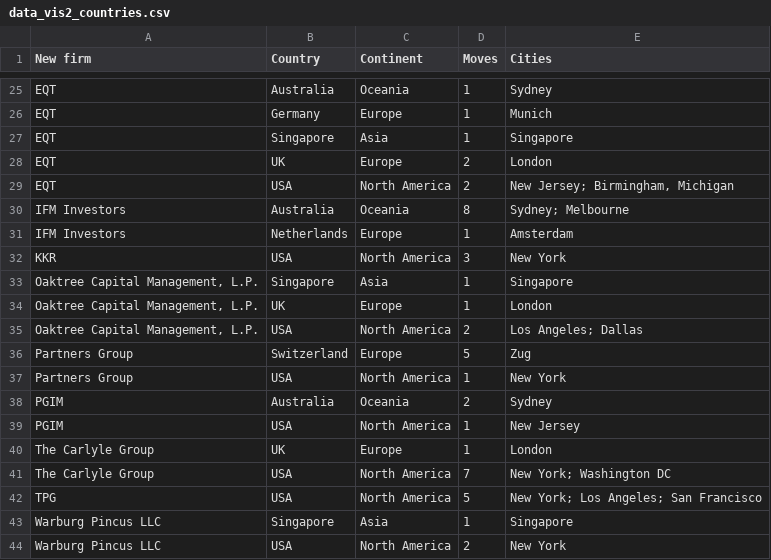
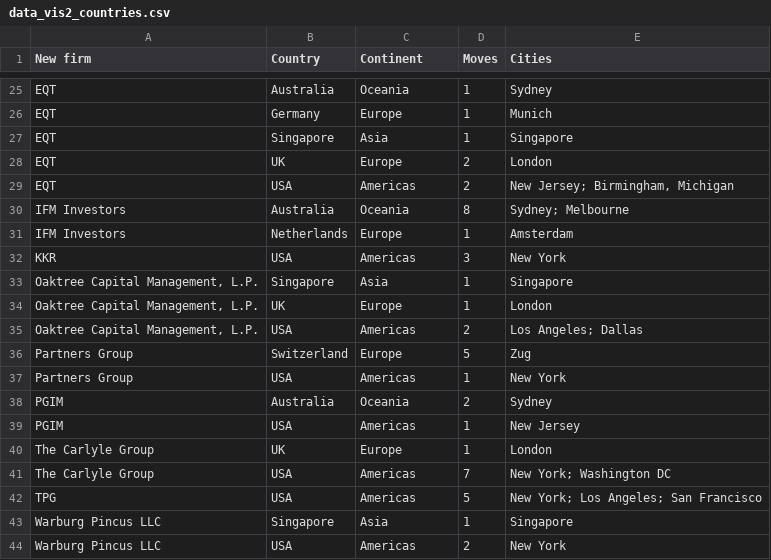
Before and after one commit to parabolestudio/impcompetitorintelligence, a CSV file: data/data_vis2_countries.csv, drawn as a sheet; only a part is shown, gaps mark what is left out; the diff covers the shown part only.

Commit message:
Adjusted continent name

```diff
--- a/data/data_vis2_countries.csv
+++ b/data/data_vis2_countries.csv
@@ -28,17 +28,17 @@ EQT,Singapore,Asia,1,"Singapore"
 EQT,UK,Europe,2,"London"
-EQT,USA,North America,2,"New Jersey; Birmingham, Michigan"
+EQT,USA,Americas,2,"New Jersey; Birmingham, Michigan"
 IFM Investors,Australia,Oceania,8,"Sydney; Melbourne"
 IFM Investors,Netherlands,Europe,1,"Amsterdam"
-KKR,USA,North America,3,"New York"
+KKR,USA,Americas,3,"New York"
 "Oaktree Capital Management, L.P.",Singapore,Asia,1,"Singapore"
 "Oaktree Capital Management, L.P.",UK,Europe,1,"London"
-"Oaktree Capital Management, L.P.",USA,North America,2,"Los Angeles; Dallas"
+"Oaktree Capital Management, L.P.",USA,Americas,2,"Los Angeles; Dallas"
 Partners Group,Switzerland,Europe,5,"Zug"
-Partners Group,USA,North America,1,"New York"
+Partners Group,USA,Americas,1,"New York"
 PGIM,Australia,Oceania,2,"Sydney"
-PGIM,USA,North America,1,"New Jersey"
+PGIM,USA,Americas,1,"New Jersey"
 The Carlyle Group,UK,Europe,1,"London"
-The Carlyle Group,USA,North America,7,"New York; Washington DC"
-TPG,USA,North America,5,"New York; Los Angeles; San Francisco"
+The Carlyle Group,USA,Americas,7,"New York; Washington DC"
+TPG,USA,Americas,5,"New York; Los Angeles; San Francisco"
 Warburg Pincus LLC,Singapore,Asia,1,"Singapore"
-Warburg Pincus LLC,USA,North America,2,"New York"
+Warburg Pincus LLC,USA,Americas,2,"New York"
```
Also changed, not shown: 6 edited cells elsewhere in this file, 3 other files.
